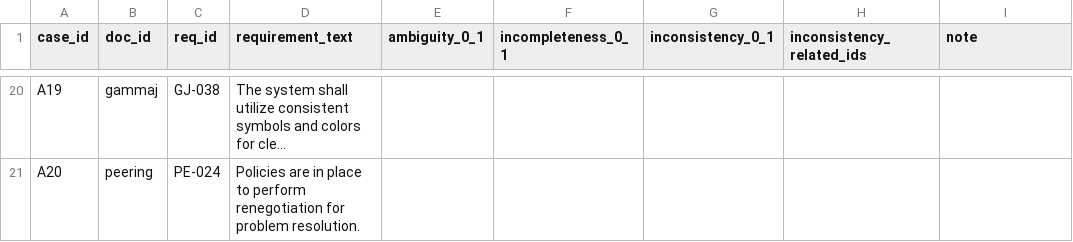
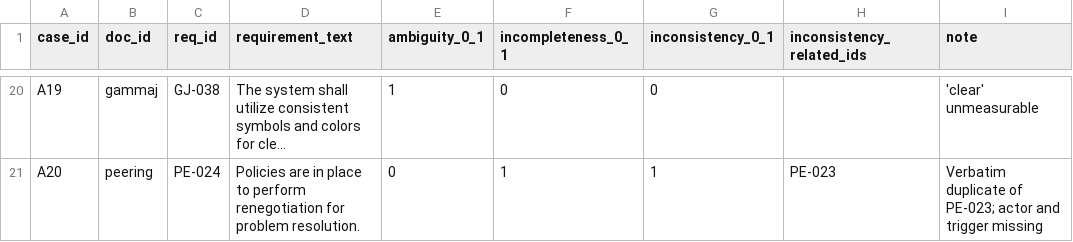
Before and after one commit to feiluvnana/REPORT-SEMINAR-1, a CSV file: dataset/human_check/part_a.csv, drawn as a sheet; only a part is shown, gaps mark what is left out; long unchanged cells end in …; the diff covers the shown part only; the diff names each change by its address in the sheet, - before the commit and + after, or states it on an @@ line.

```diff
--- a/dataset/human_check/part_a.csv
+++ b/dataset/human_check/part_a.csv
-E20 (ambiguity_0_1): (empty)
+E20 (ambiguity_0_1): 1
-F20 (incompleteness_0_1): (empty)
+F20 (incompleteness_0_1): 0
-G20 (inconsistency_0_1): (empty)
+G20 (inconsistency_0_1): 0
-I20 (note): (empty)
+I20 (note): 'clear' unmeasurable
-E21 (ambiguity_0_1): (empty)
+E21 (ambiguity_0_1): 0
-F21 (incompleteness_0_1): (empty)
+F21 (incompleteness_0_1): 1
-G21 (inconsistency_0_1): (empty)
+G21 (inconsistency_0_1): 1
-H21 (inconsistency_related_ids): (empty)
+H21 (inconsistency_related_ids): PE-023
-I21 (note): (empty)
+I21 (note): Verbatim duplicate of PE-023; actor and trigger missing
```
Also changed, not shown: 67 edited cells elsewhere in this file, dataset/human_check/part_b.csv, 10 other files.
